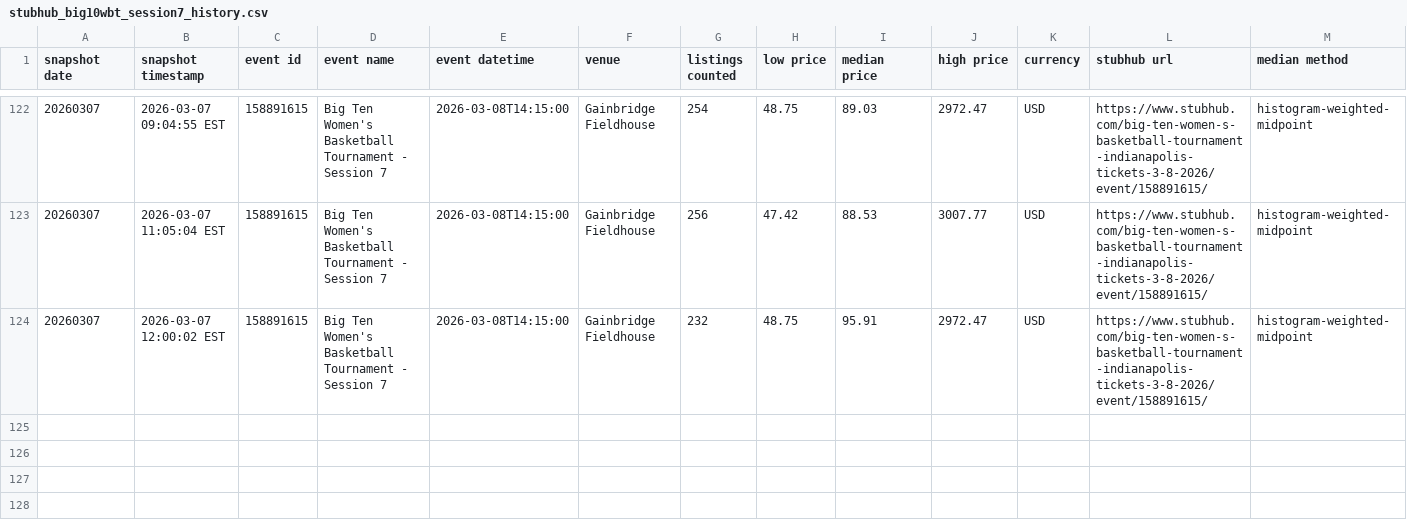
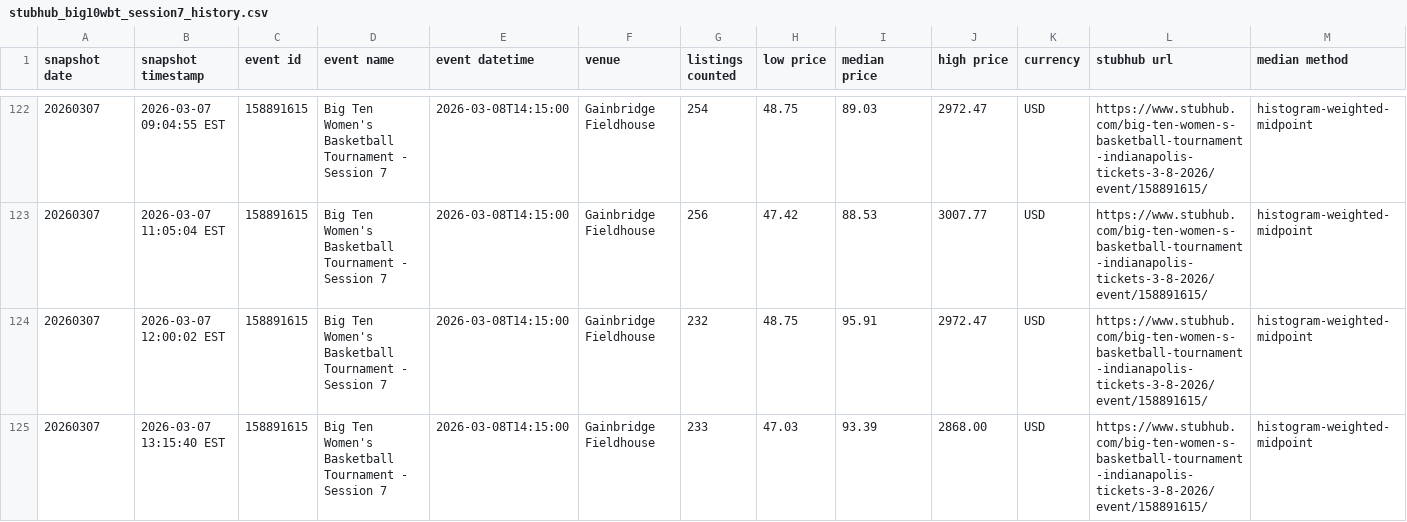
Before and after one commit to JulieZhn/nicar26-github-actions, a CSV file: data/stubhub_big10wbt_session7_history.csv, drawn as a sheet; only a part is shown, gaps mark what is left out; the diff names each change by its address in the sheet, - before the commit and + after, or states it on an @@ line.

```diff
--- a/data/stubhub_big10wbt_session7_history.csv
+++ b/data/stubhub_big10wbt_session7_history.csv
+row 125: 20260307 | 2026-03-07 13:15:40 EST | 158891615 | Big Ten Women's Basketball Tournament - Session 7 | 2026-03-08T14:15:00 | Gainbridge Fieldhouse | 233 | 47.03 | 93.39 | 2868.00 | USD | https://www.stubhub.com/big-ten-women-s-basketball-tournament-indianapolis-tickets-3-8-2026/event/158891615/ | histogram-weighted-midpoint
```
Also changed, not shown: 1 other file.
